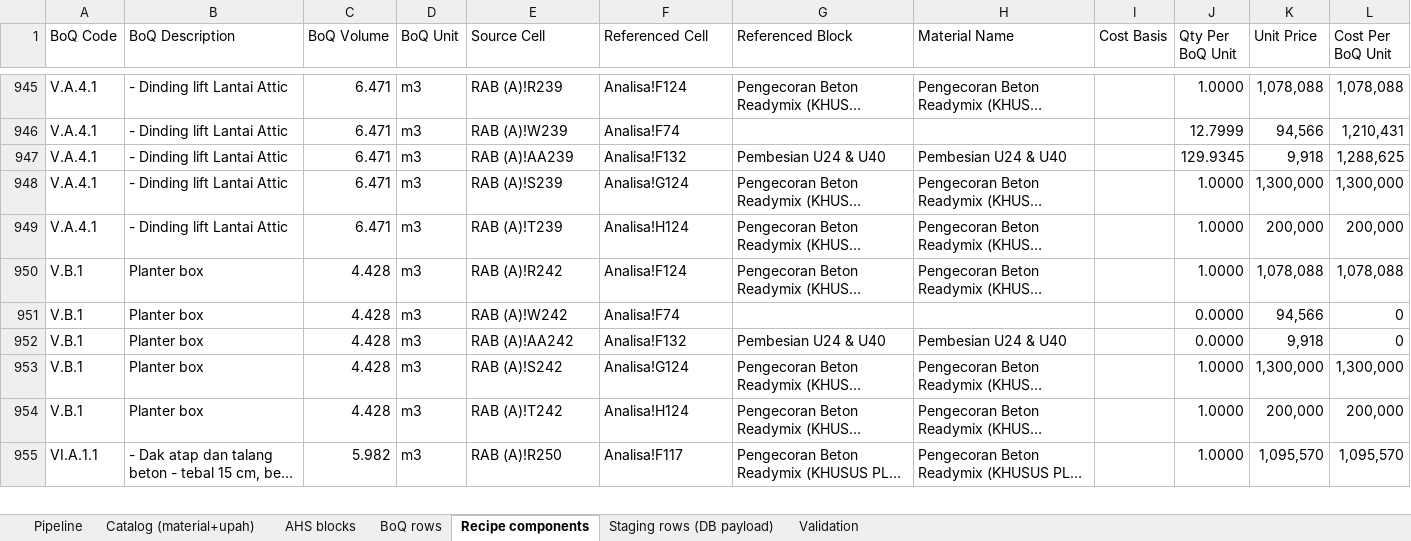
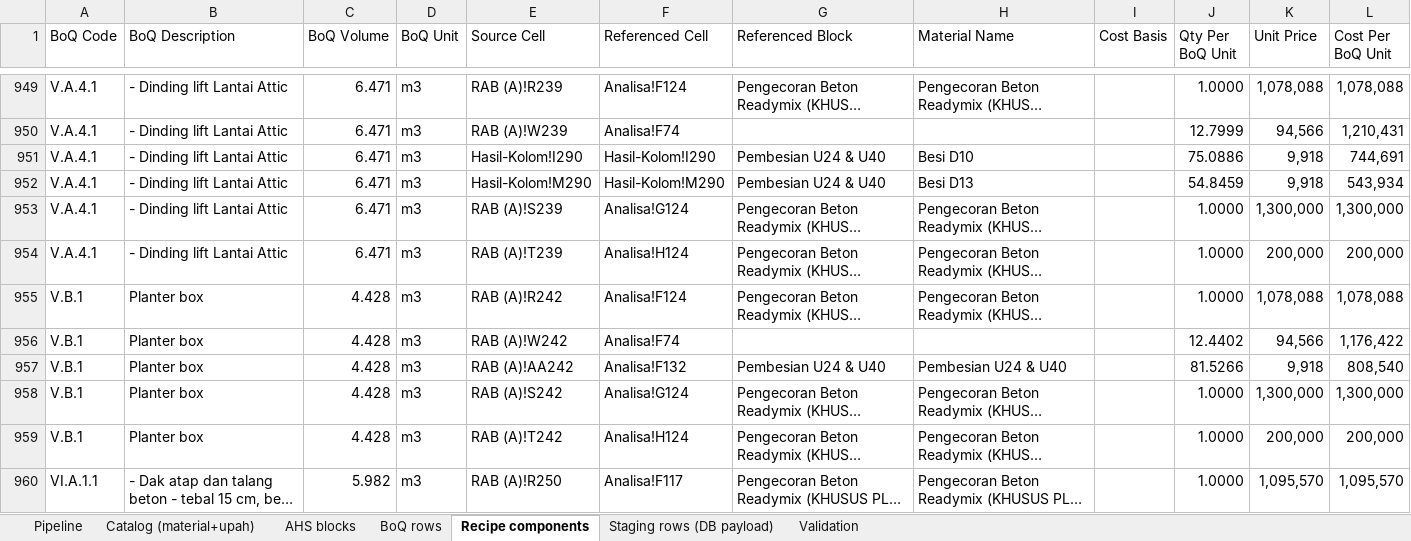
Before and after one commit to wilsonharkhono-byte/sano-app, an Excel workbook: assets/BOQ/SANO_ActualParserOutput_AAL5.xlsx, sheet Recipe components, drawn as a sheet; only a part is shown, gaps mark what is left out; long unchanged cells end in …; values as stored, in another font and other column widths than the file's, no cell formats; addresses are those after the commit; the diff covers the shown part only; the diff names each change by its address in the sheet, - before the commit and + after, or states it on an @@ line.

```diff
--- a/assets/BOQ/SANO_ActualParserOutput_AAL5.xlsx (sheet Recipe components)
+++ b/assets/BOQ/SANO_ActualParserOutput_AAL5.xlsx (sheet Recipe components)
-E951 (Source Cell): RAB (A)!AA239
+E951 (Source Cell): Hasil-Kolom!I290
-F951 (Referenced Cell): Analisa!F132
+F951 (Referenced Cell): Hasil-Kolom!I290
-H951 (Material Name): Pembesian U24 & U40
+H951 (Material Name): Besi D10
-J951 (Qty Per BoQ Unit): 129.9345
+J951 (Qty Per BoQ Unit): 75.0886
-L951 (Cost Per BoQ Unit): 1,288,625
+L951 (Cost Per BoQ Unit): 744,691
+row 952: V.A.4.1 | - Dinding lift Lantai Attic | 6.471 | m3 | Hasil-Kolom!M290 | Hasil-Kolom!M290 | Pembesian U24 & U40 | Besi D13 |  | 54.8459 | 9,918 | 543,934
-J956 (Qty Per BoQ Unit): 0.0000
+J956 (Qty Per BoQ Unit): 12.4402
-L956 (Cost Per BoQ Unit): 0
+L956 (Cost Per BoQ Unit): 1,176,422
-J957 (Qty Per BoQ Unit): 0.0000
+J957 (Qty Per BoQ Unit): 81.5266
-L957 (Cost Per BoQ Unit): 0
+L957 (Cost Per BoQ Unit): 808,540
```
Also changed, not shown: 5 added rows and 57 edited cells elsewhere in this sheet, sheet BoQ rows, sheet Pipeline, cell formats, 3 other files.
